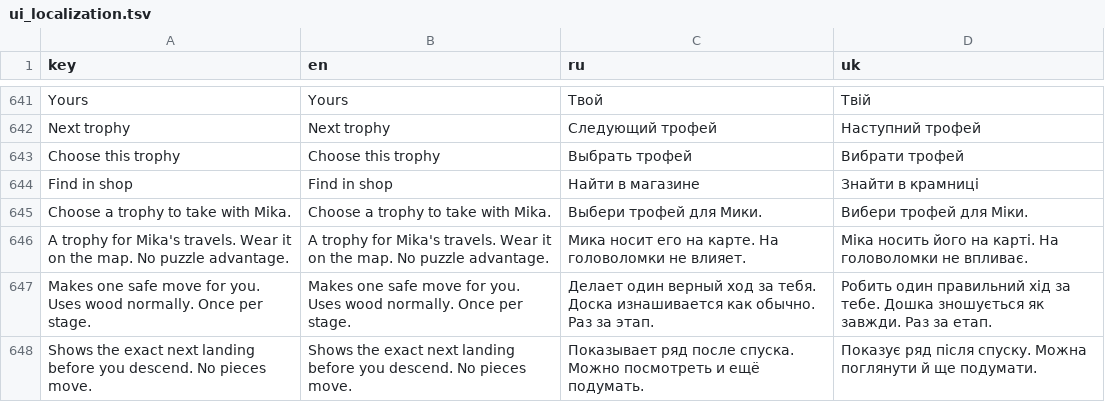
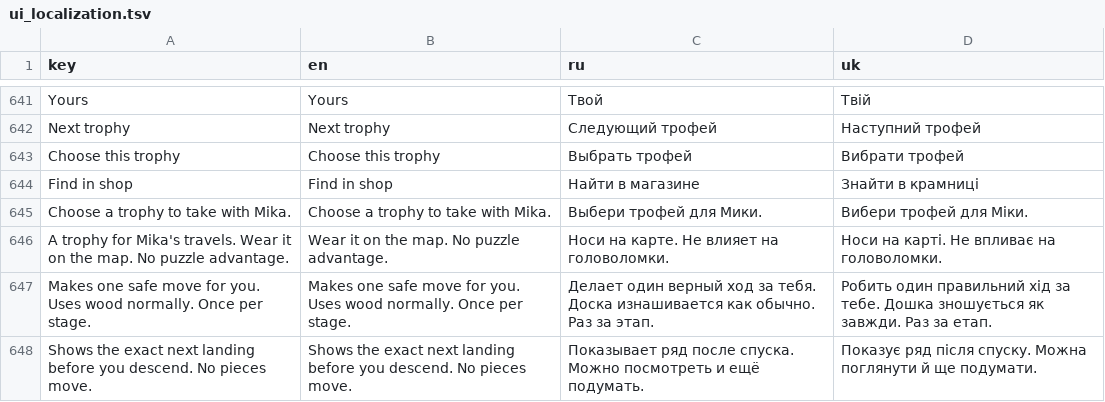
Before and after one commit to andrew221b/project_cascade, a TSV file: Data/ui_localization.tsv, drawn as a sheet; only a part is shown, gaps mark what is left out; the diff covers the shown part only.

```diff
--- a/Data/ui_localization.tsv
+++ b/Data/ui_localization.tsv
@@ -645,3 +645,3 @@ Find in shop	Find in shop	Найти в магазине	Знайти в кра
 Choose a trophy to take with Mika.	Choose a trophy to take with Mika.	Выбери трофей для Мики.	Вибери трофей для Міки.
-A trophy for Mika's travels. Wear it on the map. No puzzle advantage.	A trophy for Mika's travels. Wear it on the map. No puzzle advantage.	Мика носит его на карте. На головоломки не влияет.	Міка носить його на карті. На головоломки не впливає.
+A trophy for Mika's travels. Wear it on the map. No puzzle advantage.	Wear it on the map. No puzzle advantage.	Носи на карте. Не влияет на головоломки.	Носи на карті. Не впливає на головоломки.
 Makes one safe move for you. Uses wood normally. Once per stage.	Makes one safe move for you. Uses wood normally. Once per stage.	Делает один верный ход за тебя. Доска изнашивается как обычно. Раз за этап.	Робить один правильний хід за тебе. Дошка зношується як завжди. Раз за етап.
```
Also changed, not shown: 42 edited cells elsewhere in this file, 46 other files.
